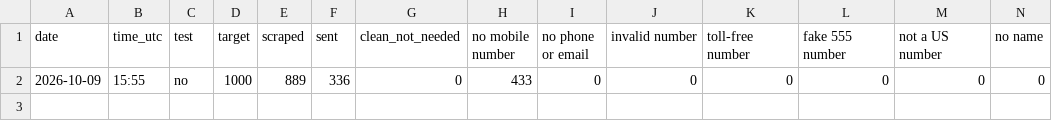
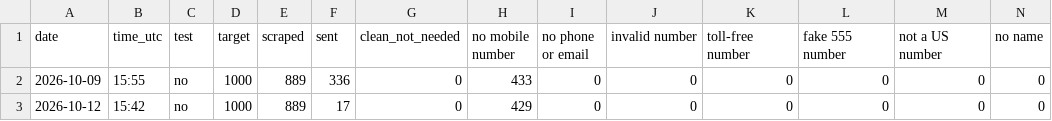
Before and after one commit to ZoGrow/wholesalenashvilletennessee, a CSV file: stats/history.csv, drawn as a sheet; only a part is shown; rows hold the shown columns only; the diff names each change by its address in the sheet, - before the commit and + after, or states it on an @@ line.

Commit message:
Run stats 2026-10-12

```diff
--- a/stats/history.csv
+++ b/stats/history.csv
+row 3: 2026-10-12 | 15:42 | no | 1000 | 889 | 17 | 0 | 429 | 0 | 0 | 0 | 0 | 0 | 0
```
